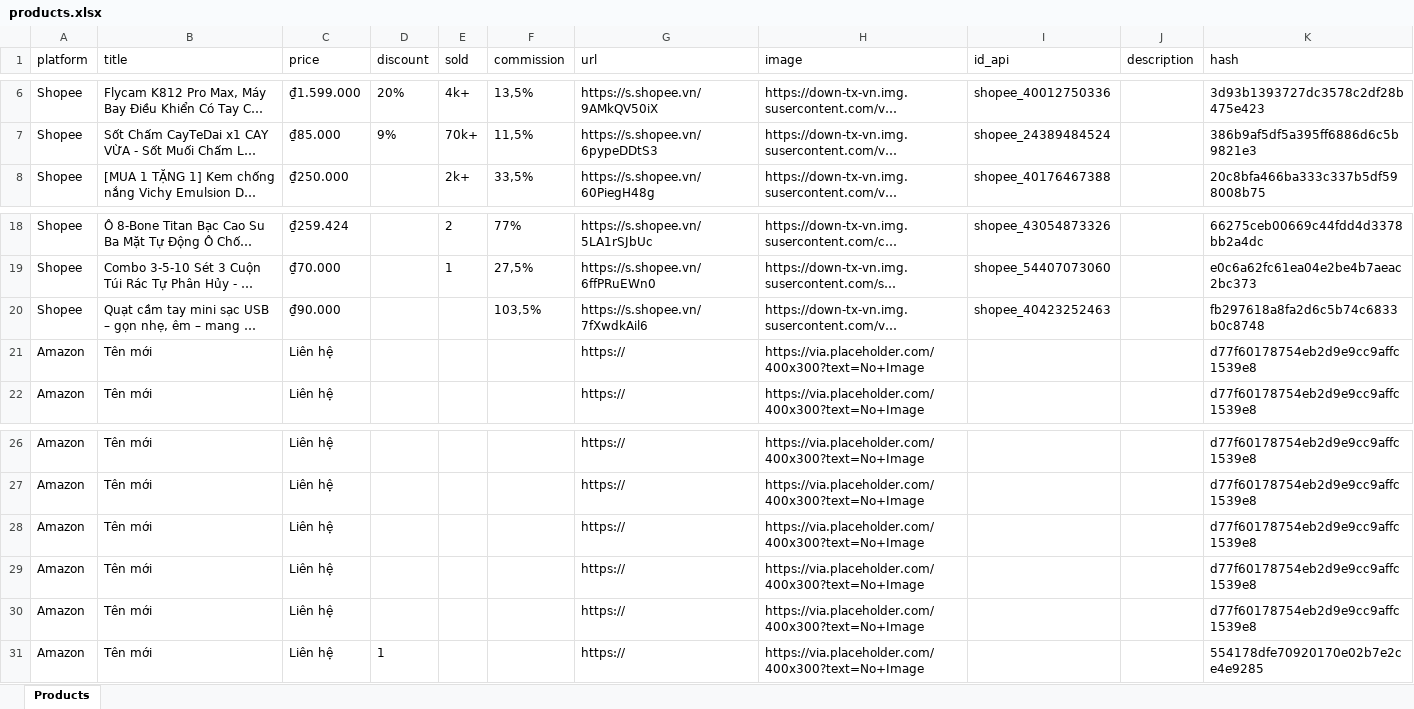
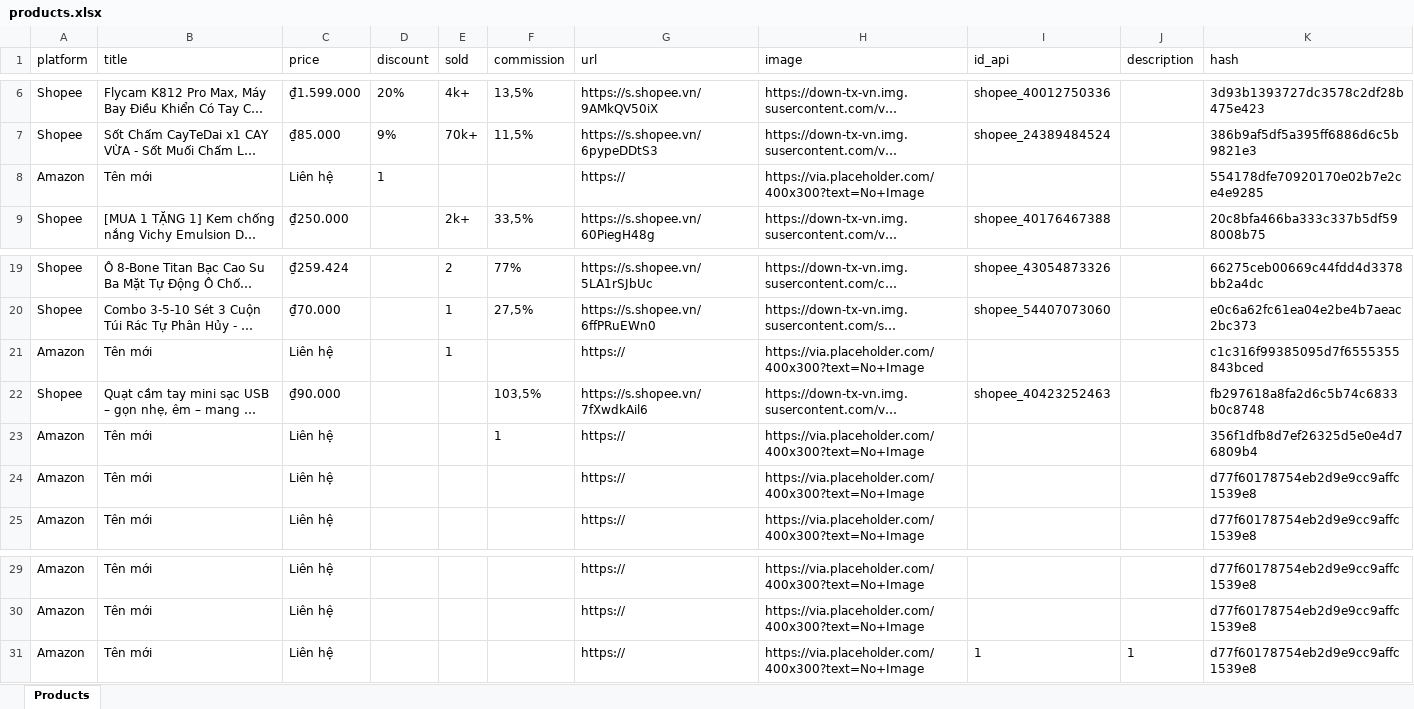
Before and after one commit to MEDIA2027/sale_shopee, an Excel workbook: products.xlsx, sheet Products, drawn as a sheet; only a part is shown, gaps mark what is left out; long unchanged cells end in …; values as stored, in another font and other column widths than the file's, no borders; removed rows and columns are numbered as before the commit, all else as after; the diff names each change by its address in the sheet, - before the commit and + after, or states it on an @@ line.

Commit message:
Update products.xlsx

```diff
--- a/products.xlsx (sheet Products)
+++ b/products.xlsx (sheet Products)
@@ row 31 moved to row 8: Amazon @@
+row 21: Amazon | Tên mới | Liên hệ |  | 1 |  | https:// | https://via.placeholder.com/400x300?text=No+Image |  |  | c1c316f99385095d7f6555355843bced
+row 23: Amazon | Tên mới | Liên hệ |  |  | 1 | https:// | https://via.placeholder.com/400x300?text=No+Image |  |  | 356f1dfb8d7ef26325d5e0e4d76809b4
-I31 (id_api): (empty)
+I31 (id_api): 1
-J31 (description): (empty)
+J31 (description): 1
-row 29: Amazon | Tên mới | Liên hệ |  |  |  | https:// | https://via.placeholder.com/400x300?text=No+Image |  |  | d77f60178754eb2d9e9cc9affc1539e8
-row 30: Amazon | Tên mới | Liên hệ |  |  |  | https:// | https://via.placeholder.com/400x300?text=No+Image |  |  | d77f60178754eb2d9e9cc9affc1539e8
```
